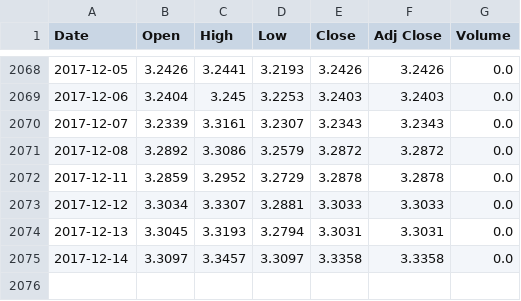
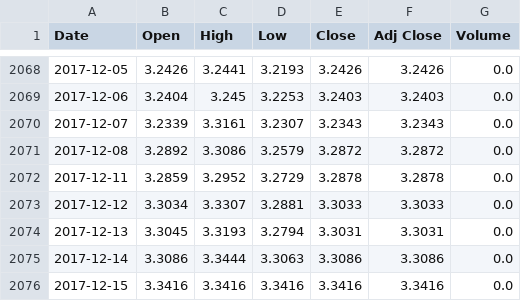
Before and after one commit to sudoFerraz/Kamaji-monitor, a CSV file: brlusd.csv, drawn as a sheet; only a part is shown, gaps mark what is left out.

```diff
--- a/brlusd.csv
+++ b/brlusd.csv
@@ -2074,2 +2074,3 @@ Date,Open,High,Low,Close,Adj Close,Volume
 2017-12-13,3.3045,3.3193,3.2794,3.3031,3.3031,0.0
-2017-12-14,3.3097,3.3457,3.3097,3.3358,3.3358,0.0
+2017-12-14,3.3086,3.3444,3.3063,3.3086,3.3086,0.0
+2017-12-15,3.3416,3.3416,3.3416,3.3416,3.3416,0.0
```
Also changed, not shown: brl_usd_indicators.csv, 6 other files.
